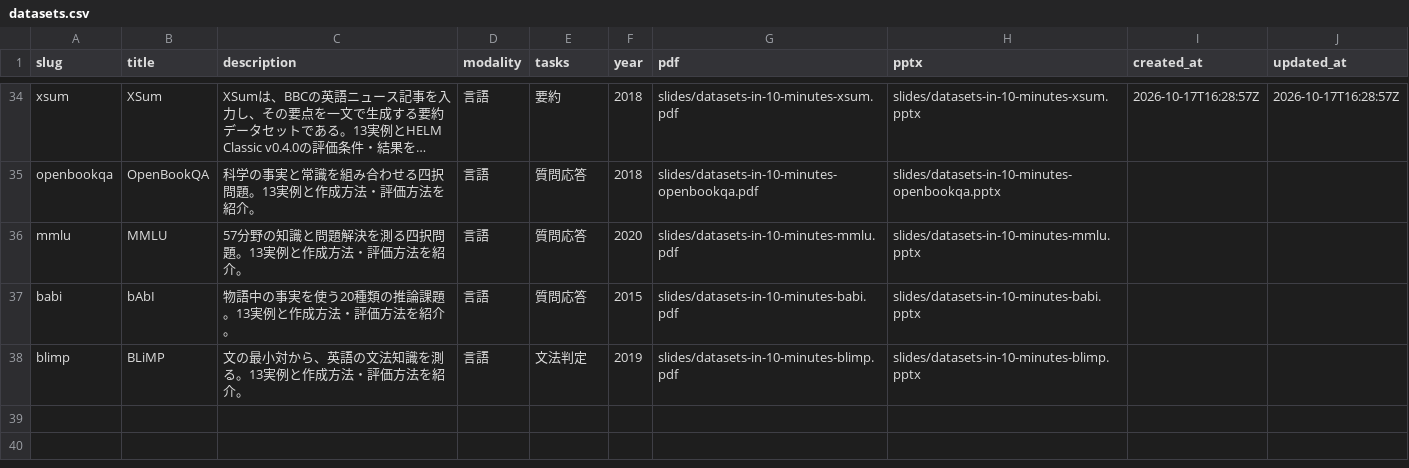
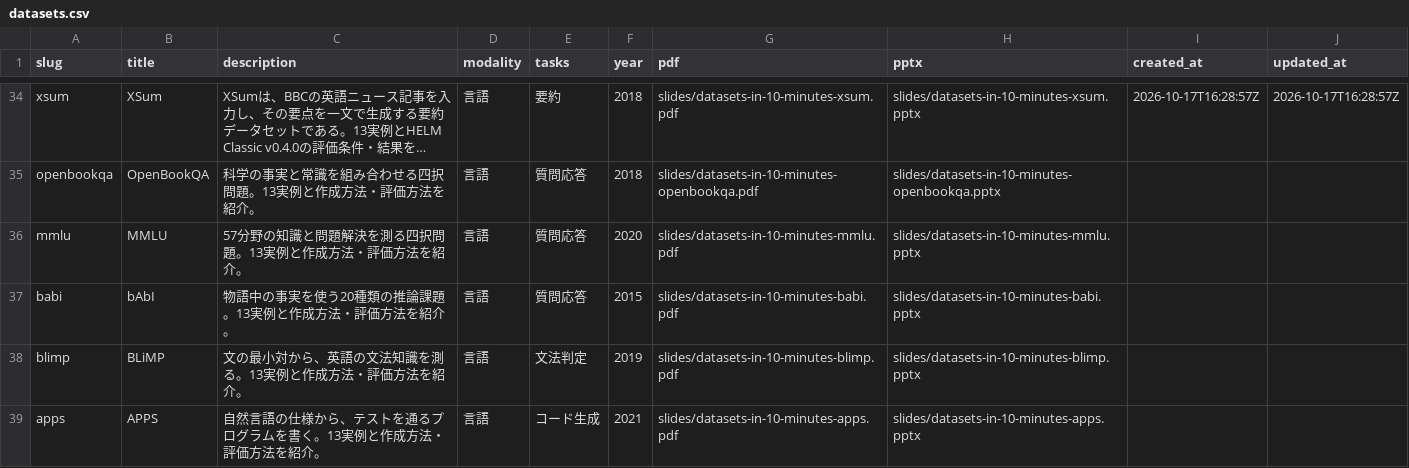
Before and after one commit to sasakiy84/datasets-in-10-minutes, a CSV file: site/datasets.csv, drawn as a sheet; only a part is shown, gaps mark what is left out; long unchanged cells end in …; the diff names each change by its address in the sheet, - before the commit and + after, or states it on an @@ line.

Commit message:
slides(apps): add verified dataset introduction and proofreading records

```diff
--- a/site/datasets.csv
+++ b/site/datasets.csv
+row 39: apps | APPS | 自然言語の仕様から、テストを通るプログラムを書く。13実例と作成方法・評価方法を紹介。 | 言語 | コード生成 | 2021 | slides/datasets-in-10-minutes-apps.pdf | slides/datasets-in-10-minutes-apps.pptx
```
Also changed, not shown: 12 other files.
